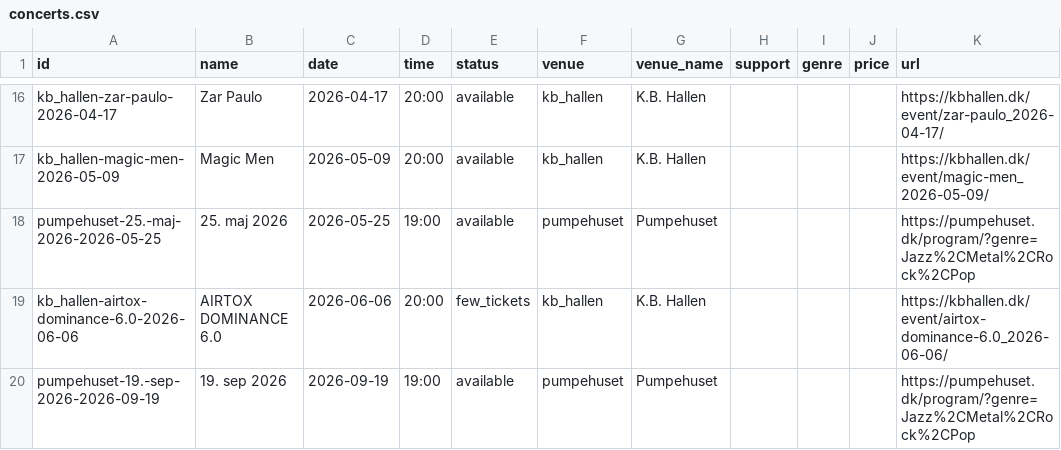
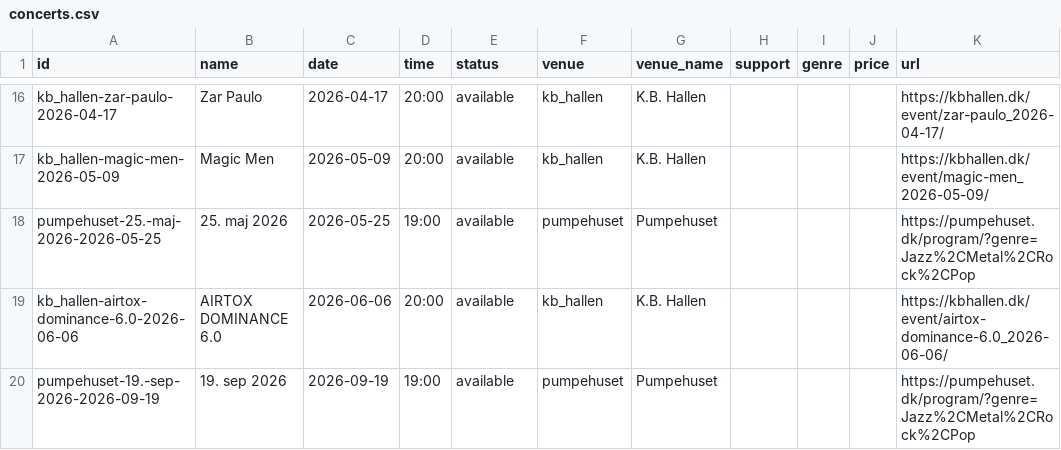
Before and after one commit to herrandyjohansson/lab, a CSV file: CopenMusic/output/concerts.csv, drawn as a sheet; only a part is shown, gaps mark what is left out.

```diff
--- a/CopenMusic/output/concerts.csv
+++ b/CopenMusic/output/concerts.csv
@@ -18,3 +18,3 @@ kb_hallen-magic-men-2026-05-09,Magic Men,2026-05-09,20:00,available,kb_hallen,K.
 pumpehuset-25.-maj-2026-2026-05-25,25. maj 2026,2026-05-25,19:00,available,pumpehuset,Pumpehuset,,,,https://pumpehuset.dk/program/?genre=Jazz%2CMetal%2CRock%2CPop
-kb_hallen-airtox-dominance-6.0-2026-06-06,AIRTOX DOMINANCE 6.0,2026-06-06,20:00,few_tickets,kb_hallen,K.B. Hallen,,,,https://kbhallen.dk/event/airtox-dominance-6.0_2026-06-06/
+kb_hallen-airtox-dominance-6.0-2026-06-06,AIRTOX DOMINANCE 6.0,2026-06-06,20:00,available,kb_hallen,K.B. Hallen,,,,https://kbhallen.dk/event/airtox-dominance-6.0_2026-06-06/
 pumpehuset-19.-sep-2026-2026-09-19,19. sep 2026,2026-09-19,19:00,available,pumpehuset,Pumpehuset,,,,https://pumpehuset.dk/program/?genre=Jazz%2CMetal%2CRock%2CPop
```
Also changed, not shown: 2 other files.
